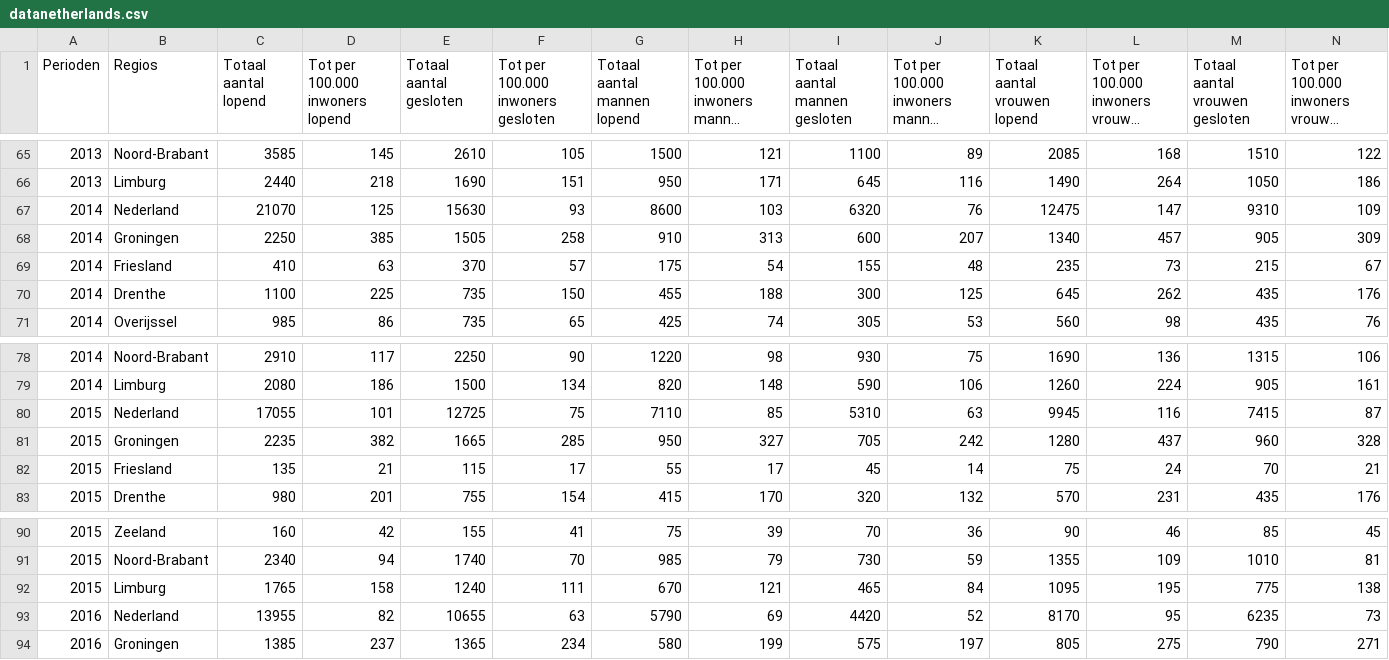
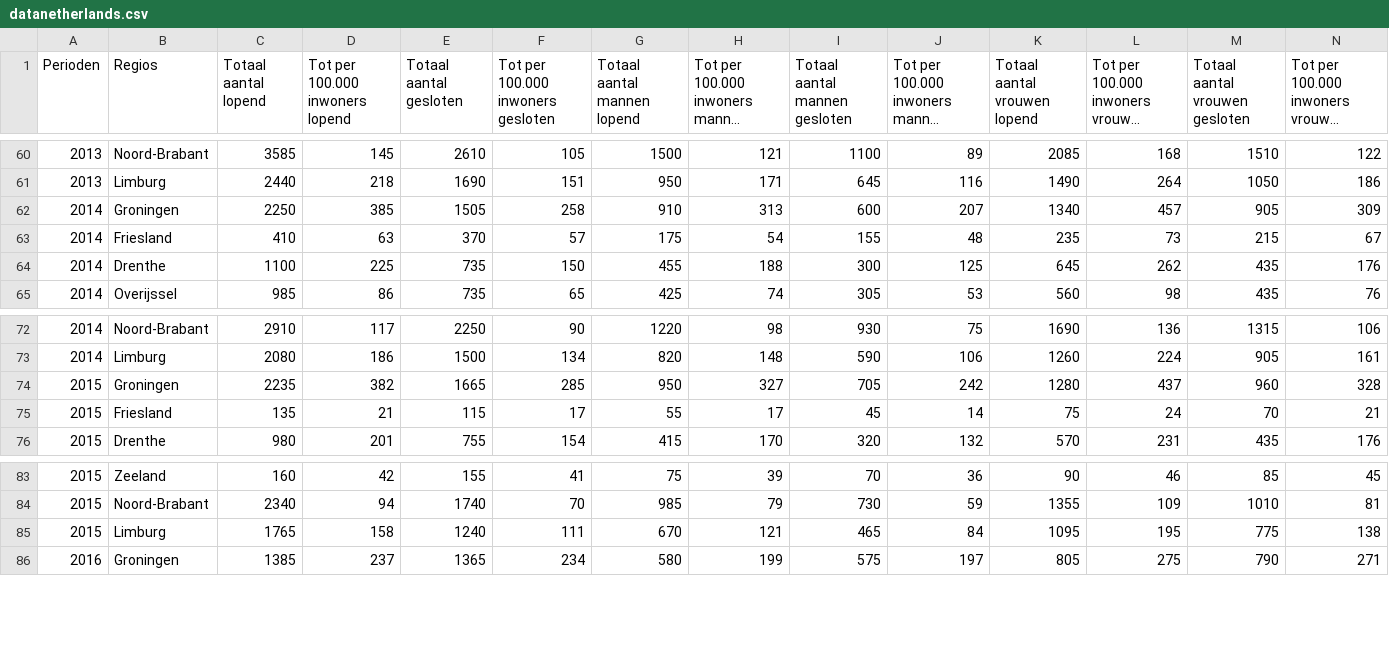
Before and after one commit to ElineSophie/Project, a CSV file: data/netherlands/datanetherlands.csv, drawn as a sheet; only a part is shown, gaps mark what is left out; long unchanged cells end in …; rows hold the shown columns only; the diff covers the shown part only; the diff names each change by its address in the sheet, - before the commit and + after, or states it on an @@ line.

```diff
--- a/data/netherlands/datanetherlands.csv
+++ b/data/netherlands/datanetherlands.csv
-row 67: 2014 | Nederland | 21070 | 125 | 15630 | 93 | 8600 | 103 | 6320 | 76 | 12475 | 147 | 9310 | 109
-row 80: 2015 | Nederland | 17055 | 101 | 12725 | 75 | 7110 | 85 | 5310 | 63 | 9945 | 116 | 7415 | 87
-row 93: 2016 | Nederland | 13955 | 82 | 10655 | 63 | 5790 | 69 | 4420 | 52 | 8170 | 95 | 6235 | 73
```
Also changed, not shown: 5 removed rows elsewhere in this file, data/netherlands/map.csv, 15 other files.
